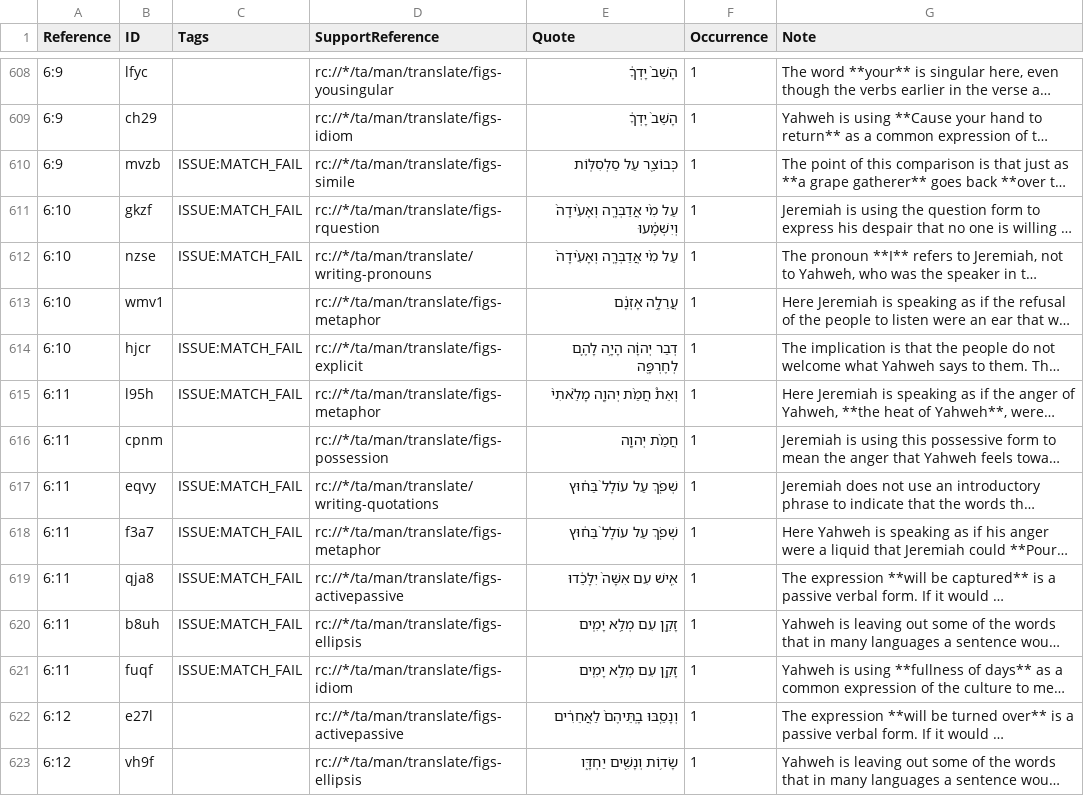
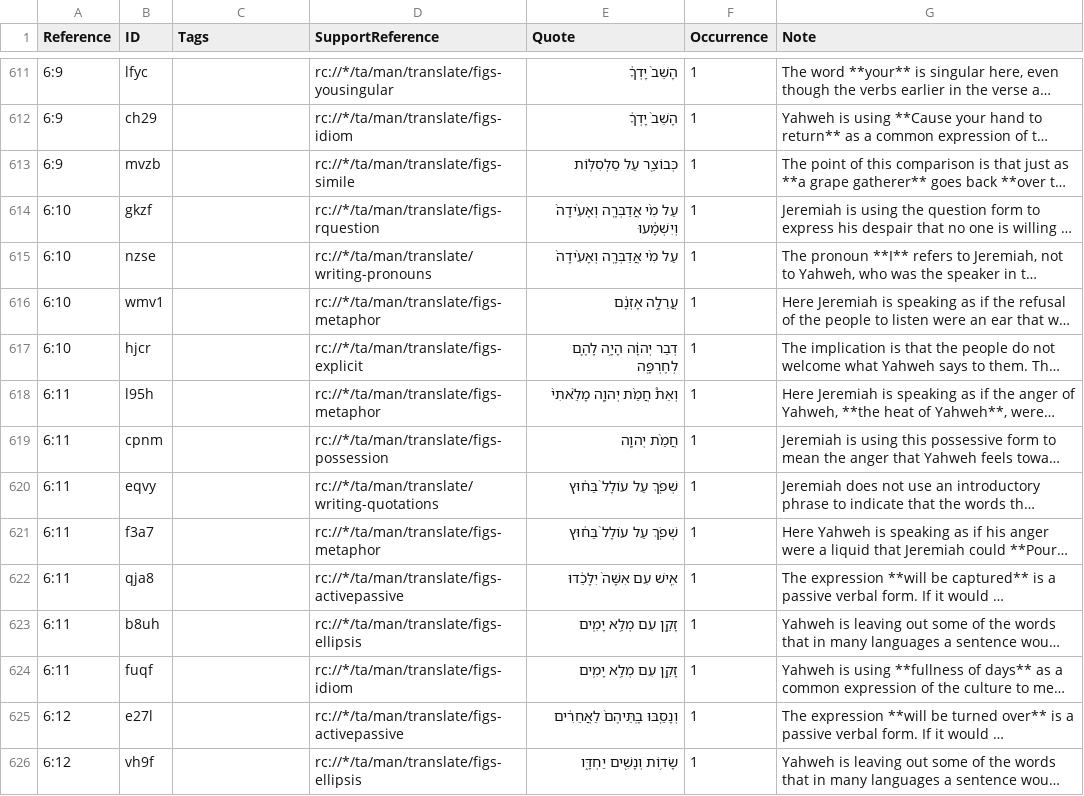
Before and after one commit to ding0t/en_tn, a TSV file: tn_JER.tsv, drawn as a sheet; only a part is shown, gaps mark what is left out; long unchanged cells end in …; addresses are those after the commit; the diff covers the shown part only; the diff names each change by its address in the sheet, - before the commit and + after, or states it on an @@ line.

```diff
--- a/tn_JER.tsv
+++ b/tn_JER.tsv
-C613:C615 (Tags): ISSUE:MATCH_FAIL
+C613:C615 (Tags): (empty)
-C617:C618 (Tags): ISSUE:MATCH_FAIL
+C617:C618 (Tags): (empty)
-C620:C624 (Tags): ISSUE:MATCH_FAIL
+C620:C624 (Tags): (empty)
```
Also changed, not shown: 5 added rows, 2 removed rows and 43 edited cells elsewhere in this file.
